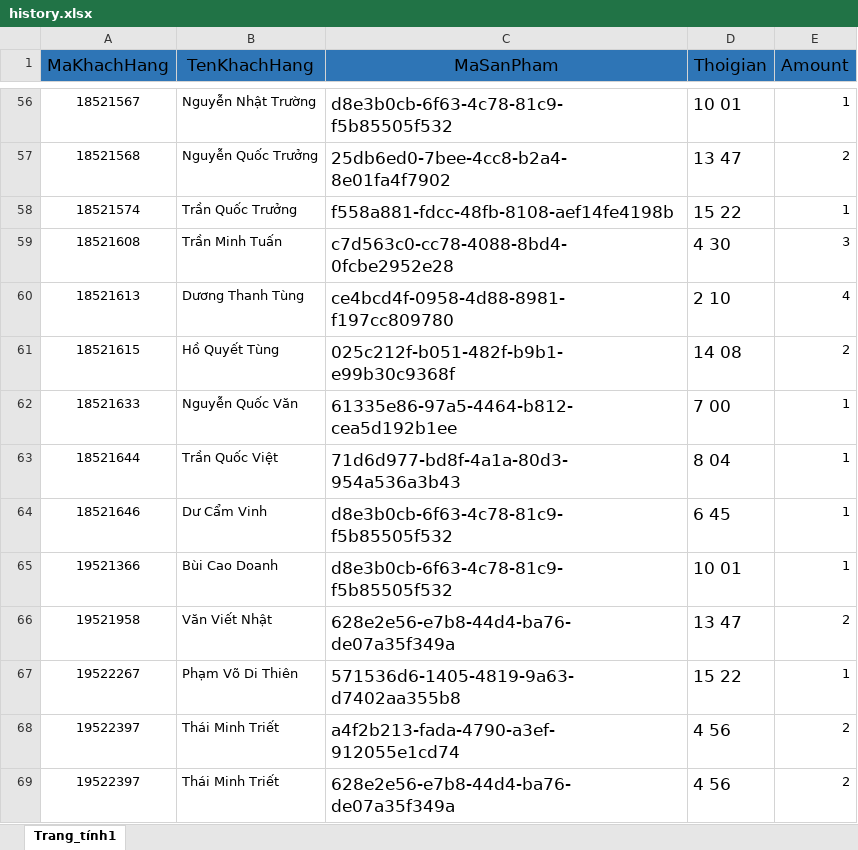
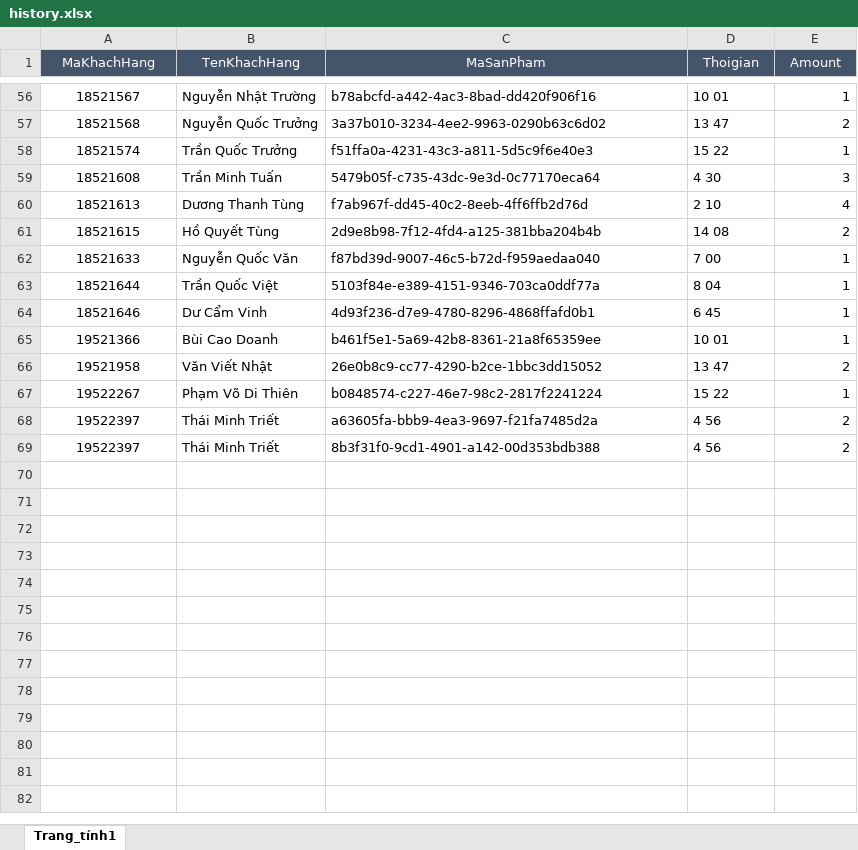
Before and after one commit to pvdthien310/AIServer, an Excel workbook: AlServer/data/history.xlsx, sheet Trang_tính1, drawn as a sheet; only a part is shown, gaps mark what is left out; values as stored, in another font and other column widths than the file's, no borders; the diff covers the shown part only; the diff names each change by its address in the sheet, - before the commit and + after, or states it on an @@ line.

```diff
--- a/AlServer/data/history.xlsx (sheet Trang_tính1)
+++ b/AlServer/data/history.xlsx (sheet Trang_tính1)
@@ A1:E1 text size: smaller, fill: #2E75B6 → #44546A, text colour: black → #FFFFFF @@
@@ C56:D69 text size: smaller @@
-C56 (MaSanPham): d8e3b0cb-6f63-4c78-81c9-f5b85505f532
+C56 (MaSanPham): b78abcfd-a442-4ac3-8bad-dd420f906f16
-C57 (MaSanPham): 25db6ed0-7bee-4cc8-b2a4-8e01fa4f7902
+C57 (MaSanPham): 3a37b010-3234-4ee2-9963-0290b63c6d02
-C58 (MaSanPham): f558a881-fdcc-48fb-8108-aef14fe4198b
+C58 (MaSanPham): f51ffa0a-4231-43c3-a811-5d5c9f6e40e3
-C59 (MaSanPham): c7d563c0-cc78-4088-8bd4-0fcbe2952e28
+C59 (MaSanPham): 5479b05f-c735-43dc-9e3d-0c77170eca64
-C60 (MaSanPham): ce4bcd4f-0958-4d88-8981-f197cc809780
+C60 (MaSanPham): f7ab967f-dd45-40c2-8eeb-4ff6ffb2d76d
-C61 (MaSanPham): 025c212f-b051-482f-b9b1-e99b30c9368f
+C61 (MaSanPham): 2d9e8b98-7f12-4fd4-a125-381bba204b4b
-C62 (MaSanPham): 61335e86-97a5-4464-b812-cea5d192b1ee
+C62 (MaSanPham): f87bd39d-9007-46c5-b72d-f959aedaa040
-C63 (MaSanPham): 71d6d977-bd8f-4a1a-80d3-954a536a3b43
+C63 (MaSanPham): 5103f84e-e389-4151-9346-703ca0ddf77a
-C64 (MaSanPham): d8e3b0cb-6f63-4c78-81c9-f5b85505f532
+C64 (MaSanPham): 4d93f236-d7e9-4780-8296-4868ffafd0b1
-C65 (MaSanPham): d8e3b0cb-6f63-4c78-81c9-f5b85505f532
+C65 (MaSanPham): b461f5e1-5a69-42b8-8361-21a8f65359ee
-C66 (MaSanPham): 628e2e56-e7b8-44d4-ba76-de07a35f349a
+C66 (MaSanPham): 26e0b8c9-cc77-4290-b2ce-1bbc3dd15052
-C67 (MaSanPham): 571536d6-1405-4819-9a63-d7402aa355b8
+C67 (MaSanPham): b0848574-c227-46e7-98c2-2817f2241224
-C68 (MaSanPham): a4f2b213-fada-4790-a3ef-912055e1cd74
+C68 (MaSanPham): a63605fa-bbb9-4ea3-9697-f21fa7485d2a
-C69 (MaSanPham): 628e2e56-e7b8-44d4-ba76-de07a35f349a
+C69 (MaSanPham): 8b3f31f0-9cd1-4901-a142-00d353bdb388
```
Also changed, not shown: 54 edited cells and cell formats elsewhere in this sheet, AlServer/data/product.xlsx, AlServer/data/today.xlsx, 1 other file.
